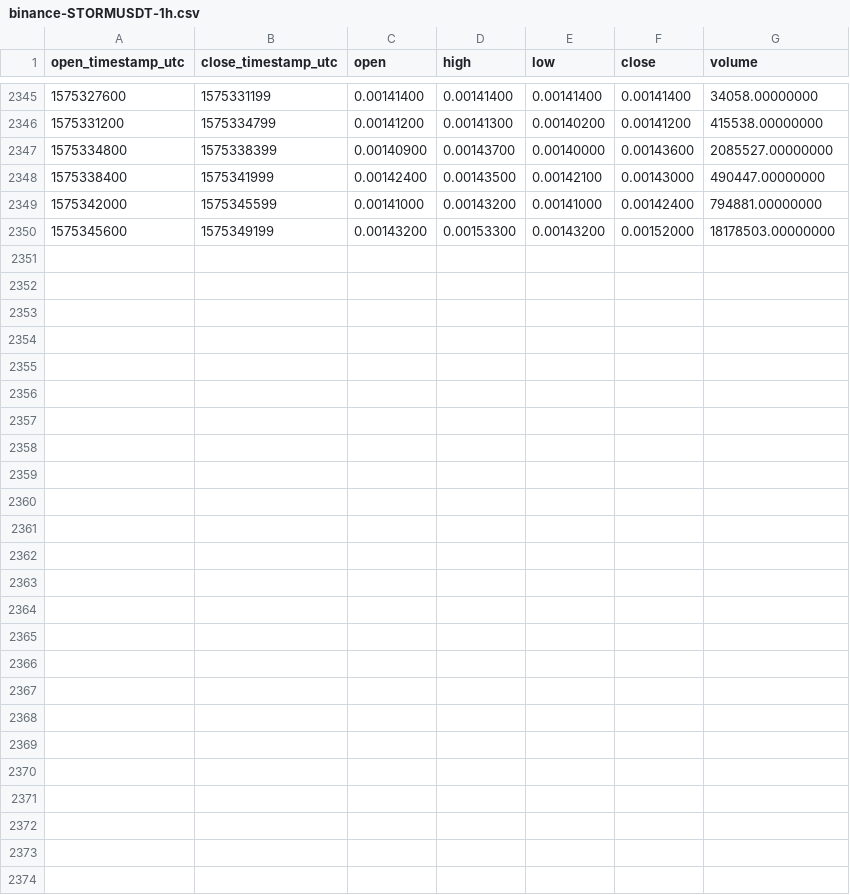
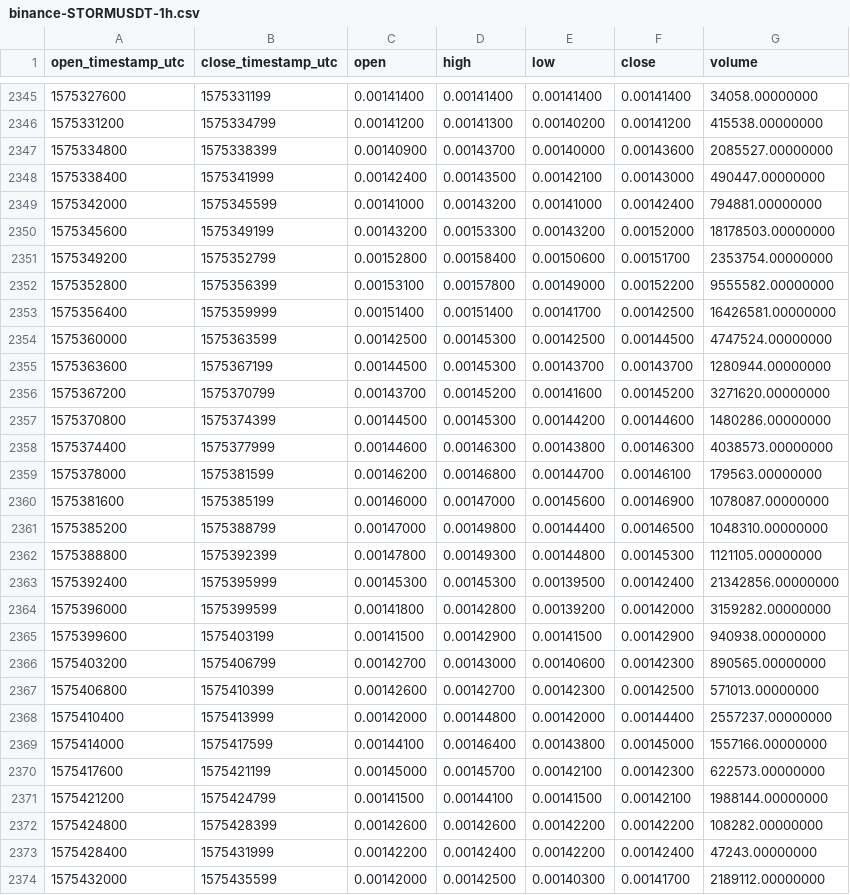
Before and after one commit to cryptobigbro/binance-STORMUSDT, a CSV file: binance-STORMUSDT-1h.csv, drawn as a sheet; only a part is shown, gaps mark what is left out; the diff names each change by its address in the sheet, - before the commit and + after, or states it on an @@ line.

Commit message:
Update OHLCV data.

```diff
--- a/binance-STORMUSDT-1h.csv
+++ b/binance-STORMUSDT-1h.csv
+row 2351: 1575349200 | 1575352799 | 0.00152800 | 0.00158400 | 0.00150600 | 0.00151700 | 2353754.00000000
+row 2352: 1575352800 | 1575356399 | 0.00153100 | 0.00157800 | 0.00149000 | 0.00152200 | 9555582.00000000
+row 2353: 1575356400 | 1575359999 | 0.00151400 | 0.00151400 | 0.00141700 | 0.00142500 | 16426581.00000000
+row 2354: 1575360000 | 1575363599 | 0.00142500 | 0.00145300 | 0.00142500 | 0.00144500 | 4747524.00000000
+row 2355: 1575363600 | 1575367199 | 0.00144500 | 0.00145300 | 0.00143700 | 0.00143700 | 1280944.00000000
+row 2356: 1575367200 | 1575370799 | 0.00143700 | 0.00145200 | 0.00141600 | 0.00145200 | 3271620.00000000
+row 2357: 1575370800 | 1575374399 | 0.00144500 | 0.00145300 | 0.00144200 | 0.00144600 | 1480286.00000000
+row 2358: 1575374400 | 1575377999 | 0.00144600 | 0.00146300 | 0.00143800 | 0.00146300 | 4038573.00000000
+row 2359: 1575378000 | 1575381599 | 0.00146200 | 0.00146800 | 0.00144700 | 0.00146100 | 179563.00000000
+row 2360: 1575381600 | 1575385199 | 0.00146000 | 0.00147000 | 0.00145600 | 0.00146900 | 1078087.00000000
+row 2361: 1575385200 | 1575388799 | 0.00147000 | 0.00149800 | 0.00144400 | 0.00146500 | 1048310.00000000
+row 2362: 1575388800 | 1575392399 | 0.00147800 | 0.00149300 | 0.00144800 | 0.00145300 | 1121105.00000000
+row 2363: 1575392400 | 1575395999 | 0.00145300 | 0.00145300 | 0.00139500 | 0.00142400 | 21342856.00000000
+row 2364: 1575396000 | 1575399599 | 0.00141800 | 0.00142800 | 0.00139200 | 0.00142000 | 3159282.00000000
+row 2365: 1575399600 | 1575403199 | 0.00141500 | 0.00142900 | 0.00141500 | 0.00142900 | 940938.00000000
+row 2366: 1575403200 | 1575406799 | 0.00142700 | 0.00143000 | 0.00140600 | 0.00142300 | 890565.00000000
+row 2367: 1575406800 | 1575410399 | 0.00142600 | 0.00142700 | 0.00142300 | 0.00142500 | 571013.00000000
+row 2368: 1575410400 | 1575413999 | 0.00142000 | 0.00144800 | 0.00142000 | 0.00144400 | 2557237.00000000
+row 2369: 1575414000 | 1575417599 | 0.00144100 | 0.00146400 | 0.00143800 | 0.00145000 | 1557166.00000000
+row 2370: 1575417600 | 1575421199 | 0.00145000 | 0.00145700 | 0.00142100 | 0.00142300 | 622573.00000000
+row 2371: 1575421200 | 1575424799 | 0.00141500 | 0.00144100 | 0.00141500 | 0.00142100 | 1988144.00000000
+row 2372: 1575424800 | 1575428399 | 0.00142600 | 0.00142600 | 0.00142200 | 0.00142200 | 108282.00000000
+row 2373: 1575428400 | 1575431999 | 0.00142200 | 0.00142400 | 0.00142200 | 0.00142400 | 47243.00000000
+row 2374: 1575432000 | 1575435599 | 0.00142000 | 0.00142500 | 0.00140300 | 0.00141700 | 2189112.00000000
```
Also changed, not shown: binance-STORMUSDT-1d.csv.
